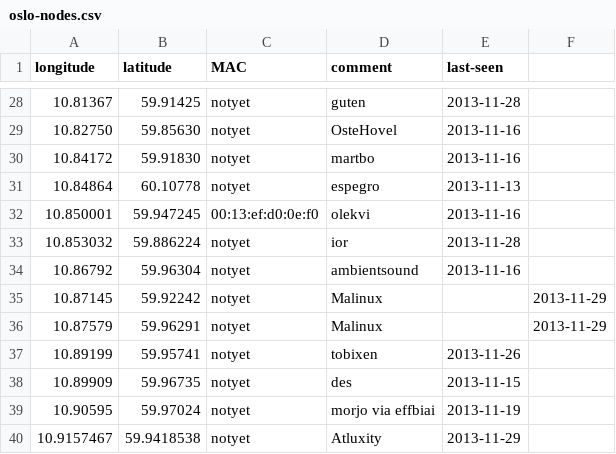
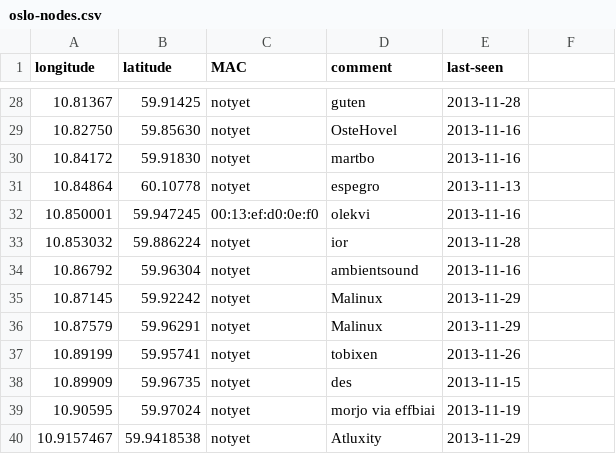
Before and after one commit to petterreinholdtsen/meshfx-node, a CSV file: oslo-nodes.csv, drawn as a sheet; only a part is shown, gaps mark what is left out.

Commit message:
Typo.

```diff
--- a/oslo-nodes.csv
+++ b/oslo-nodes.csv
@@ -34,4 +34,4 @@ longitude	latitude	MAC	comment	last-seen
 10.86792	59.96304	notyet	ambientsound	2013-11-16
-10.87145	59.92242	notyet	Malinux		2013-11-29
-10.87579	59.96291	notyet	Malinux		2013-11-29
+10.87145	59.92242	notyet	Malinux	2013-11-29
+10.87579	59.96291	notyet	Malinux	2013-11-29
 10.89199	59.95741	notyet	tobixen	2013-11-26
```
